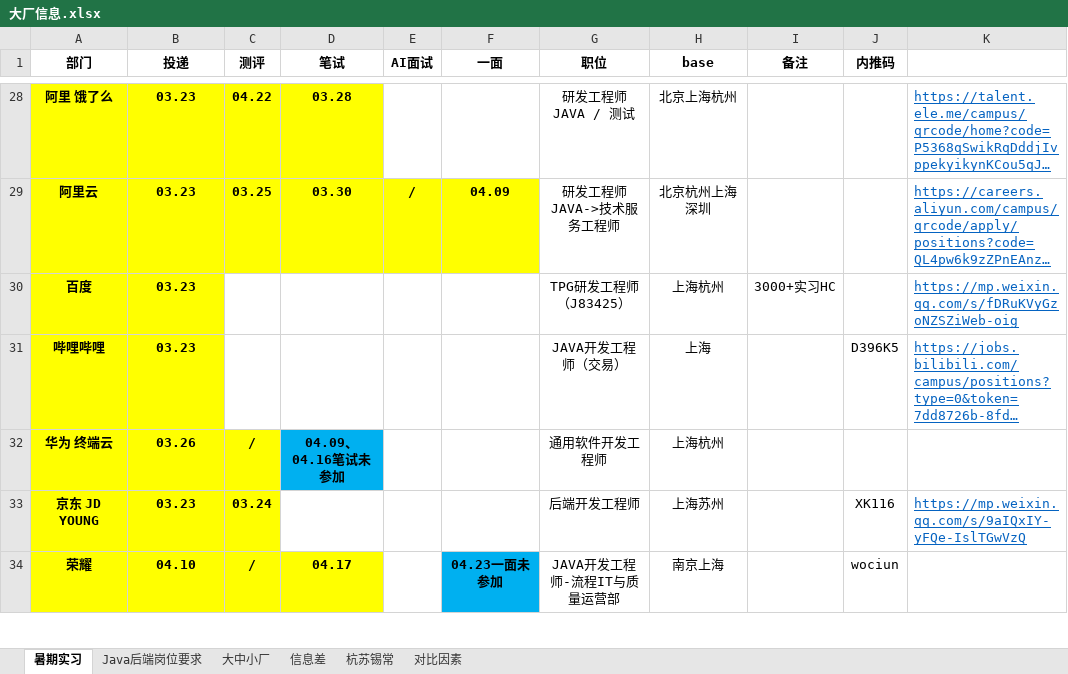
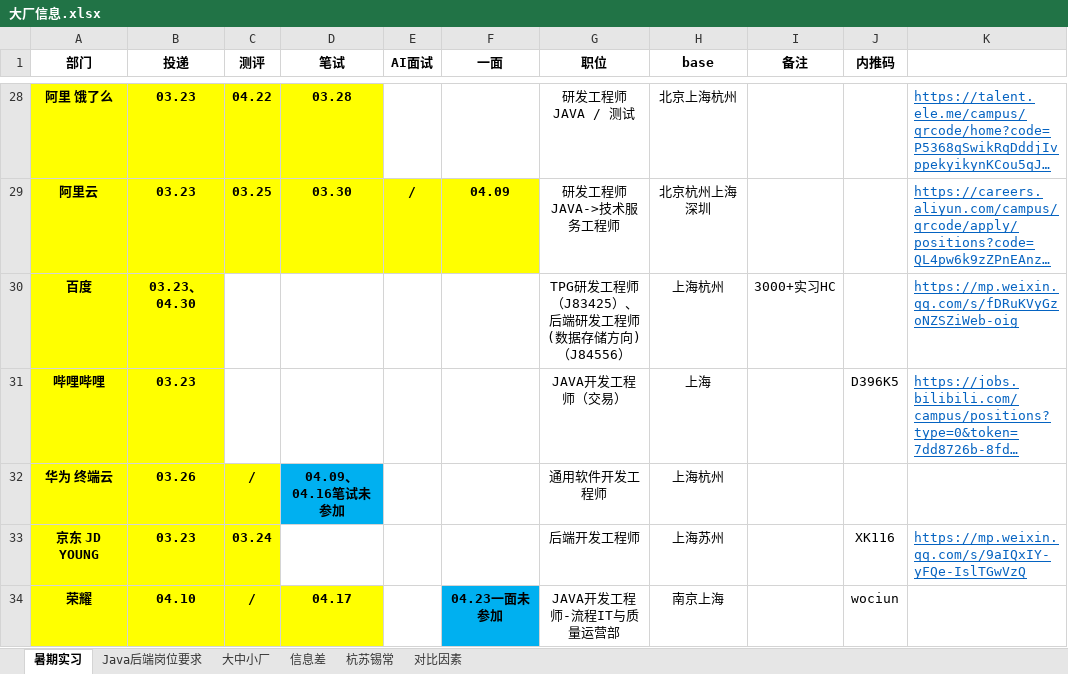
Before and after one commit to curforever/LeetCode, an Excel workbook: 投递/大厂信息.xlsx, sheet 暑期实习, drawn as a sheet; only a part is shown, gaps mark what is left out; long unchanged cells end in …; values as stored, in another font and other column widths than the file's, no borders; table styles not drawn; the diff names each change by its address in the sheet, - before the commit and + after, or states it on an @@ line.

Commit message:
2025.04.30

```diff
--- a/投递/大厂信息.xlsx (sheet 暑期实习)
+++ b/投递/大厂信息.xlsx (sheet 暑期实习)
-B30 (投递): 03.23
+B30 (投递): 03.23、04.30
-G30 (职位): TPG研发工程师（J83425）
+G30 (职位): TPG研发工程师（J83425）、后端研发工程师(数据存储方向)（J84556）
```
